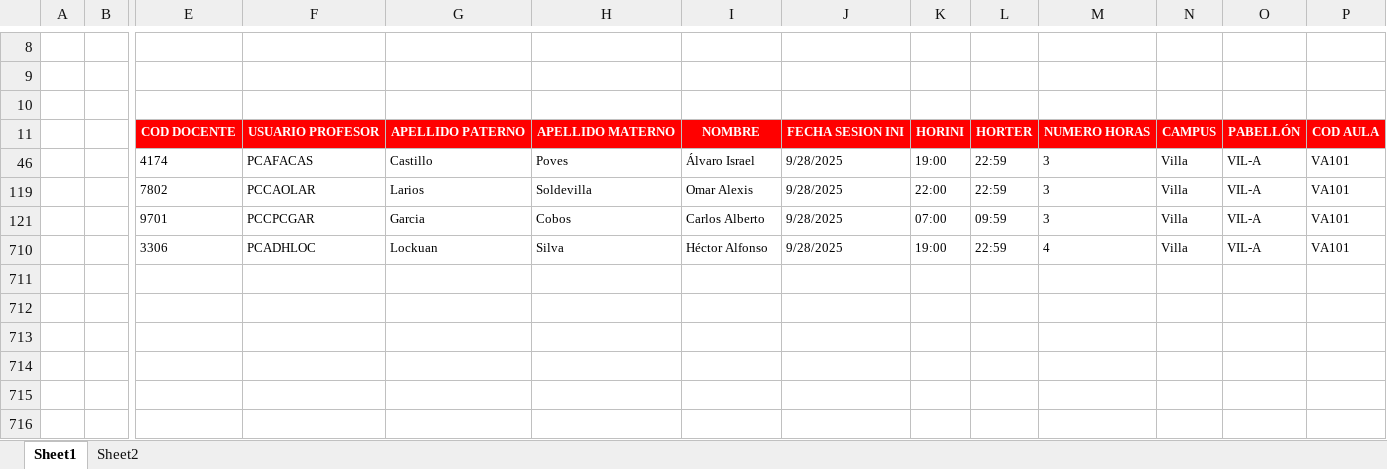
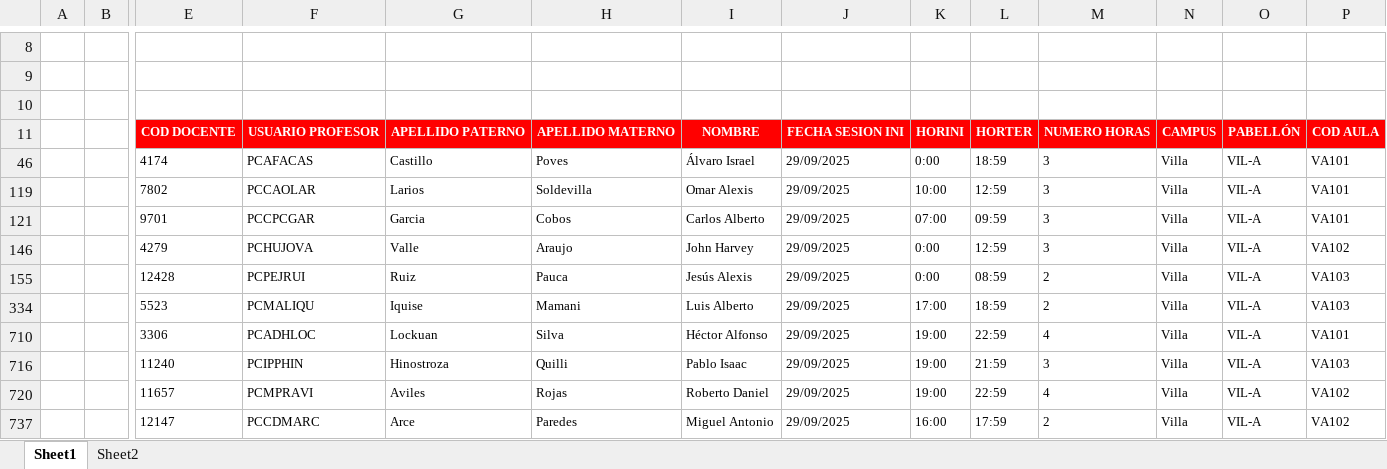
Before and after one commit to pokehub1991/fileserver, an Excel workbook: horarios.xlsx, sheet Sheet1, drawn as a sheet; only a part is shown, gaps mark what is left out; values as stored, in another font and other column widths than the file's, no borders; charts and pictures not drawn; rows hold the shown columns only; the diff names each change by its address in the sheet, - before the commit and + after, or states it on an @@ line.

Commit message:
Add files via upload

```diff
--- a/horarios.xlsx (sheet Sheet1)
+++ b/horarios.xlsx (sheet Sheet1)
-J46: 9/28/2025
+J46: 29/09/2025
-K46: 19:00
+K46: 0:00
-L46: 22:59
+L46: 18:59
-J119: 9/28/2025
+J119: 29/09/2025
-K119: 22:00
+K119: 10:00
-L119: 22:59
+L119: 12:59
-J121: 9/28/2025
+J121: 29/09/2025
+row 146:  |  | 4279 | PCHUJOVA | Valle | Araujo | John Harvey | 29/09/2025 | 0:00 | 12:59 | 3 | Villa | VIL-A | VA102
+row 155:  |  | 12428 | PCPEJRUI | Ruiz | Pauca | Jesús Alexis | 29/09/2025 | 0:00 | 08:59 | 2 | Villa | VIL-A | VA103
+row 334:  |  | 5523 | PCMALIQU | Iquise | Mamani | Luis Alberto | 29/09/2025 | 17:00 | 18:59 | 2 | Villa | VIL-A | VA103
-J710: 9/28/2025
+J710: 29/09/2025
@@ row 716 unhidden:  |  | 11240 | PCIPPHIN | Hinostroza | Quilli | Pablo Isaac | 29/09/2025 | 19:00 | 21:59 | 3 | Villa | VIL-A | VA103 @@
+row 720:  |  | 11657 | PCMPRAVI | Aviles | Rojas | Roberto Daniel | 29/09/2025 | 19:00 | 22:59 | 4 | Villa | VIL-A | VA102
+row 737:  |  | 12147 | PCCDMARC | Arce | Paredes | Miguel Antonio | 29/09/2025 | 16:00 | 17:59 | 2 | Villa | VIL-A | VA102
```
Also changed, not shown: hidden cells.
